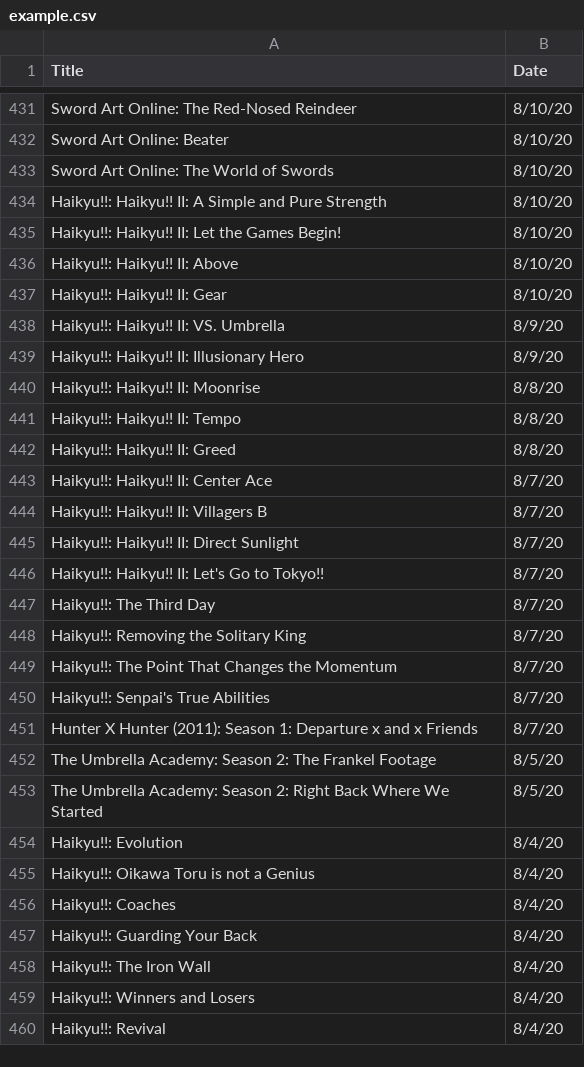
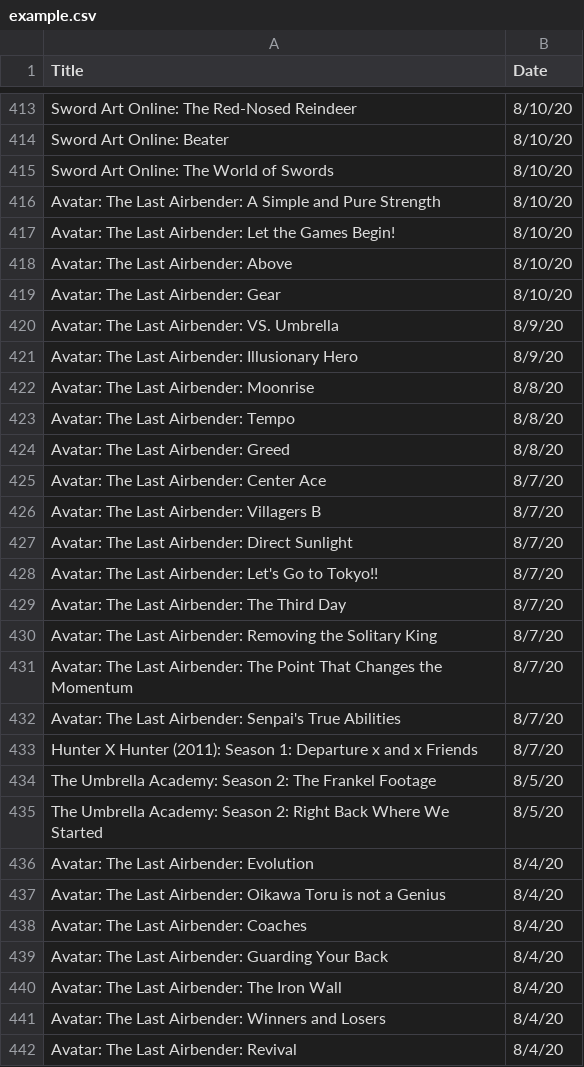
Before and after one commit to harryli0088/netflix-year-in-review, a CSV file: example.csv, drawn as a sheet; only a part is shown, gaps mark what is left out; the diff covers the shown part only.

```diff
--- a/example.csv
+++ b/example.csv
@@ -433,19 +415,19 @@ Title,Date
 "Sword Art Online: The World of Swords","8/10/20"
-"Haikyu!!: Haikyu!! II: A Simple and Pure Strength","8/10/20"
-"Haikyu!!: Haikyu!! II: Let the Games Begin!","8/10/20"
-"Haikyu!!: Haikyu!! II: Above","8/10/20"
-"Haikyu!!: Haikyu!! II: Gear","8/10/20"
-"Haikyu!!: Haikyu!! II: VS. Umbrella","8/9/20"
-"Haikyu!!: Haikyu!! II: Illusionary Hero","8/9/20"
-"Haikyu!!: Haikyu!! II: Moonrise","8/8/20"
-"Haikyu!!: Haikyu!! II: Tempo","8/8/20"
-"Haikyu!!: Haikyu!! II: Greed","8/8/20"
-"Haikyu!!: Haikyu!! II: Center Ace","8/7/20"
-"Haikyu!!: Haikyu!! II: Villagers B","8/7/20"
-"Haikyu!!: Haikyu!! II: Direct Sunlight","8/7/20"
-"Haikyu!!: Haikyu!! II: Let's Go to Tokyo!!","8/7/20"
-"Haikyu!!: The Third Day","8/7/20"
-"Haikyu!!: Removing the Solitary King","8/7/20"
-"Haikyu!!: The Point That Changes the Momentum","8/7/20"
-"Haikyu!!: Senpai's True Abilities","8/7/20"
+"Avatar: The Last Airbender: A Simple and Pure Strength","8/10/20"
+"Avatar: The Last Airbender: Let the Games Begin!","8/10/20"
+"Avatar: The Last Airbender: Above","8/10/20"
+"Avatar: The Last Airbender: Gear","8/10/20"
+"Avatar: The Last Airbender: VS. Umbrella","8/9/20"
+"Avatar: The Last Airbender: Illusionary Hero","8/9/20"
+"Avatar: The Last Airbender: Moonrise","8/8/20"
+"Avatar: The Last Airbender: Tempo","8/8/20"
+"Avatar: The Last Airbender: Greed","8/8/20"
+"Avatar: The Last Airbender: Center Ace","8/7/20"
+"Avatar: The Last Airbender: Villagers B","8/7/20"
+"Avatar: The Last Airbender: Direct Sunlight","8/7/20"
+"Avatar: The Last Airbender: Let's Go to Tokyo!!","8/7/20"
+"Avatar: The Last Airbender: The Third Day","8/7/20"
+"Avatar: The Last Airbender: Removing the Solitary King","8/7/20"
+"Avatar: The Last Airbender: The Point That Changes the Momentum","8/7/20"
+"Avatar: The Last Airbender: Senpai's True Abilities","8/7/20"
 "Hunter X Hunter (2011): Season 1: Departure x and x Friends","8/7/20"
@@ -453,8 +435,8 @@ Title,Date
 "The Umbrella Academy: Season 2: Right Back Where We Started","8/5/20"
-"Haikyu!!: Evolution","8/4/20"
-"Haikyu!!: Oikawa Toru is not a Genius","8/4/20"
-"Haikyu!!: Coaches","8/4/20"
-"Haikyu!!: Guarding Your Back","8/4/20"
-"Haikyu!!: The Iron Wall","8/4/20"
-"Haikyu!!: Winners and Losers","8/4/20"
-"Haikyu!!: Revival","8/4/20"
+"Avatar: The Last Airbender: Evolution","8/4/20"
+"Avatar: The Last Airbender: Oikawa Toru is not a Genius","8/4/20"
+"Avatar: The Last Airbender: Coaches","8/4/20"
+"Avatar: The Last Airbender: Guarding Your Back","8/4/20"
+"Avatar: The Last Airbender: The Iron Wall","8/4/20"
+"Avatar: The Last Airbender: Winners and Losers","8/4/20"
+"Avatar: The Last Airbender: Revival","8/4/20"
```
Also changed, not shown: 18 removed rows and 27 edited cells elsewhere in this file, 29 other files.
